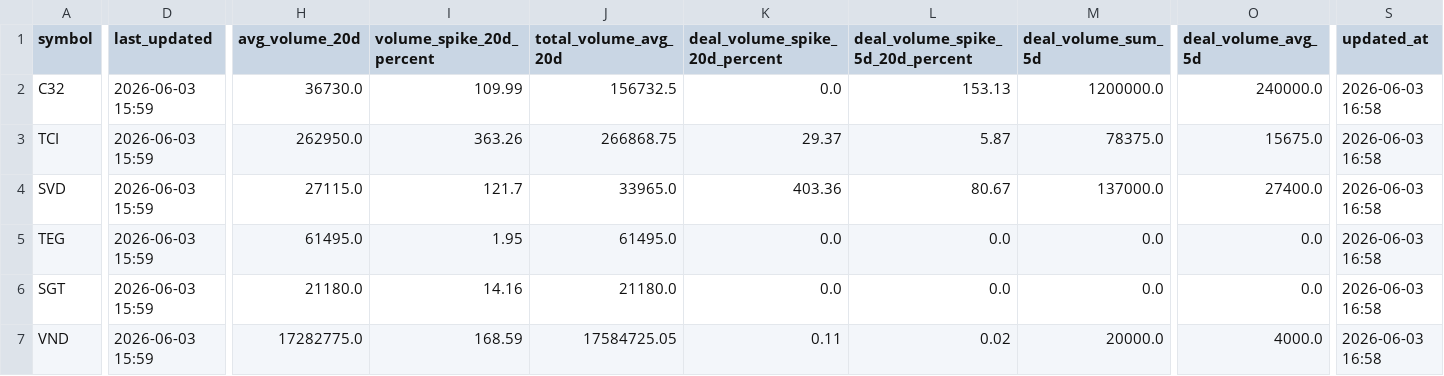
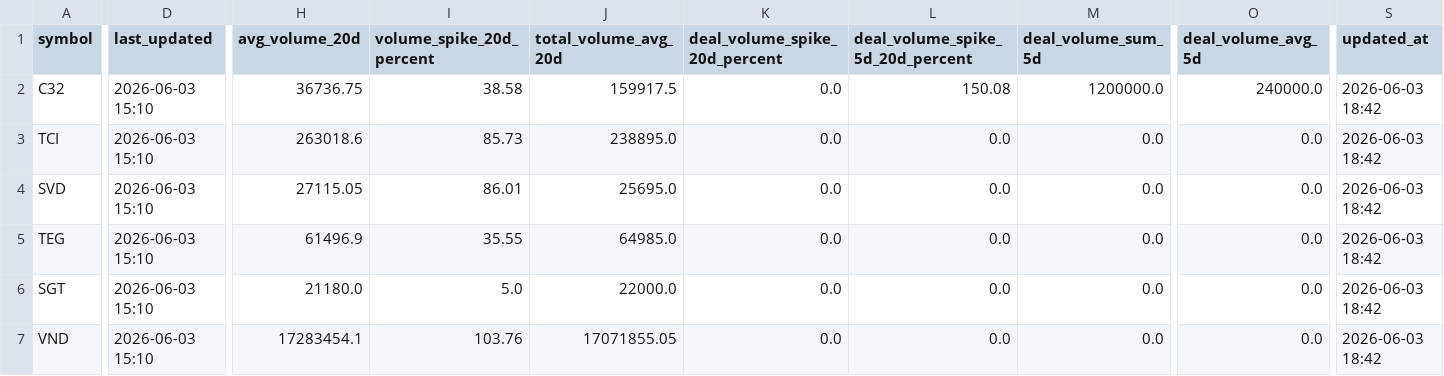
Before and after one commit to vn99instrumental-web/vnstock-cron-v2.0, a CSV file: output/ranking.csv, drawn as a sheet; only a part is shown, gaps mark what is left out; the diff covers the shown part only; the diff names each change by its address in the sheet, - before the commit and + after, or states it on an @@ line.

```diff
--- a/output/ranking.csv
+++ b/output/ranking.csv
-D2:D7 (last_updated): 2026-06-03 15:59
+D2:D7 (last_updated): 2026-06-03 15:10
-H2 (avg_volume_20d): 36730.0
+H2 (avg_volume_20d): 36736.75
-I2 (volume_spike_20d_percent): 109.99
+I2 (volume_spike_20d_percent): 38.58
-J2 (total_volume_avg_20d): 156732.5
+J2 (total_volume_avg_20d): 159917.5
-L2 (deal_volume_spike_5d_20d_percent): 153.13
+L2 (deal_volume_spike_5d_20d_percent): 150.08
-S2:S7 (updated_at): 2026-06-03 16:58
+S2:S7 (updated_at): 2026-06-03 18:42
-H3 (avg_volume_20d): 262950.0
+H3 (avg_volume_20d): 263018.6
-I3 (volume_spike_20d_percent): 363.26
+I3 (volume_spike_20d_percent): 85.73
-J3 (total_volume_avg_20d): 266868.75
+J3 (total_volume_avg_20d): 238895.0
-K3 (deal_volume_spike_20d_percent): 29.37
+K3 (deal_volume_spike_20d_percent): 0.0
-L3 (deal_volume_spike_5d_20d_percent): 5.87
+L3 (deal_volume_spike_5d_20d_percent): 0.0
-M3 (deal_volume_sum_5d): 78375.0
+M3 (deal_volume_sum_5d): 0.0
-O3 (deal_volume_avg_5d): 15675.0
+O3 (deal_volume_avg_5d): 0.0
-H4 (avg_volume_20d): 27115.0
+H4 (avg_volume_20d): 27115.05
-I4 (volume_spike_20d_percent): 121.7
+I4 (volume_spike_20d_percent): 86.01
-J4 (total_volume_avg_20d): 33965.0
+J4 (total_volume_avg_20d): 25695.0
-K4 (deal_volume_spike_20d_percent): 403.36
+K4 (deal_volume_spike_20d_percent): 0.0
-L4 (deal_volume_spike_5d_20d_percent): 80.67
+L4 (deal_volume_spike_5d_20d_percent): 0.0
-M4 (deal_volume_sum_5d): 137000.0
+M4 (deal_volume_sum_5d): 0.0
-O4 (deal_volume_avg_5d): 27400.0
+O4 (deal_volume_avg_5d): 0.0
-H5 (avg_volume_20d): 61495.0
+H5 (avg_volume_20d): 61496.9
-I5 (volume_spike_20d_percent): 1.95
+I5 (volume_spike_20d_percent): 35.55
-J5 (total_volume_avg_20d): 61495.0
+J5 (total_volume_avg_20d): 64985.0
-I6 (volume_spike_20d_percent): 14.16
+I6 (volume_spike_20d_percent): 5.0
-J6 (total_volume_avg_20d): 21180.0
+J6 (total_volume_avg_20d): 22000.0
-H7 (avg_volume_20d): 17282775.0
+H7 (avg_volume_20d): 17283454.1
-I7 (volume_spike_20d_percent): 168.59
+I7 (volume_spike_20d_percent): 103.76
-J7 (total_volume_avg_20d): 17584725.05
+J7 (total_volume_avg_20d): 17071855.05
-K7 (deal_volume_spike_20d_percent): 0.11
+K7 (deal_volume_spike_20d_percent): 0.0
-L7 (deal_volume_spike_5d_20d_percent): 0.02
+L7 (deal_volume_spike_5d_20d_percent): 0.0
-M7 (deal_volume_sum_5d): 20000.0
+M7 (deal_volume_sum_5d): 0.0
-O7 (deal_volume_avg_5d): 4000.0
+O7 (deal_volume_avg_5d): 0.0
```
Also changed, not shown: 102 edited cells elsewhere in this file, output/deep.csv, output/signals.csv, 8 other files.
